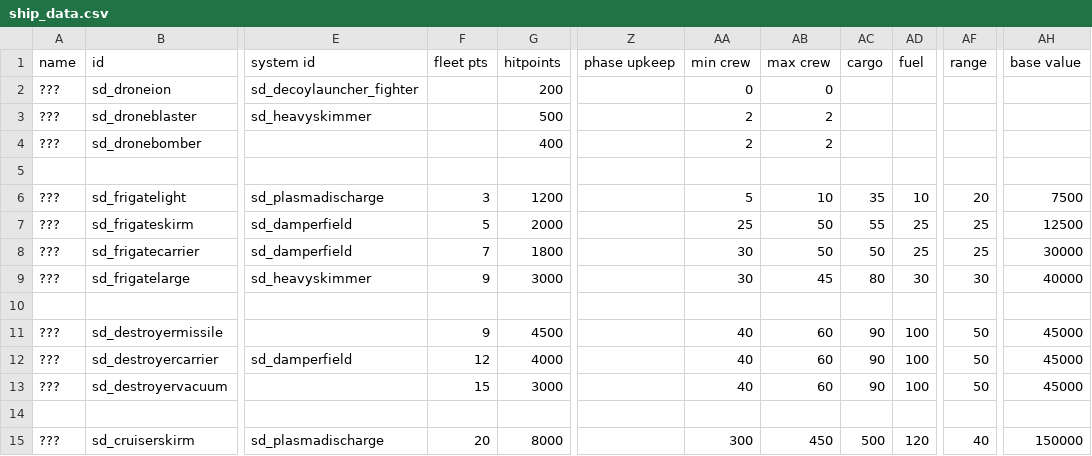
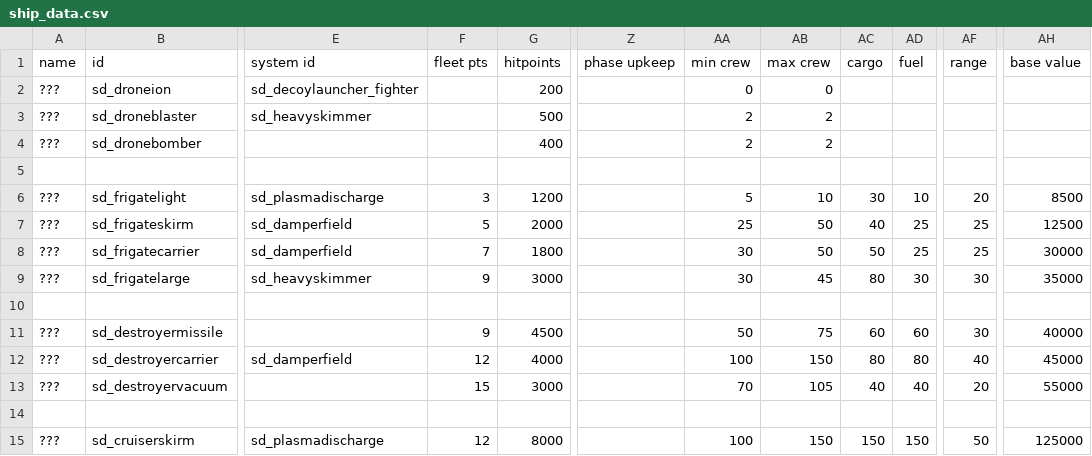
Before and after one commit to Sorrydough/Doughsector, a CSV file: data/hulls/ship_data.csv, drawn as a sheet; only a part is shown, gaps mark what is left out; the diff covers the shown part only; the diff names each change by its address in the sheet, - before the commit and + after, or states it on an @@ line.

```diff
--- a/data/hulls/ship_data.csv
+++ b/data/hulls/ship_data.csv
-AC6 (cargo): 35
+AC6 (cargo): 30
-AH6 (base value): 7500
+AH6 (base value): 8500
-AC7 (cargo): 55
+AC7 (cargo): 40
-AH9 (base value): 40000
+AH9 (base value): 35000
-AA11 (min crew): 40
+AA11 (min crew): 50
-AB11 (max crew): 60
+AB11 (max crew): 75
-AC11 (cargo): 90
+AC11 (cargo): 60
-AD11 (fuel): 100
+AD11 (fuel): 60
-AF11 (range): 50
+AF11 (range): 30
-AH11 (base value): 45000
+AH11 (base value): 40000
-AA12 (min crew): 40
+AA12 (min crew): 100
-AB12 (max crew): 60
+AB12 (max crew): 150
-AC12 (cargo): 90
+AC12 (cargo): 80
-AD12 (fuel): 100
+AD12 (fuel): 80
-AF12 (range): 50
+AF12 (range): 40
-AA13 (min crew): 40
+AA13 (min crew): 70
-AB13 (max crew): 60
+AB13 (max crew): 105
-AC13 (cargo): 90
+AC13 (cargo): 40
-AD13 (fuel): 100
+AD13 (fuel): 40
-AF13 (range): 50
+AF13 (range): 20
-AH13 (base value): 45000
+AH13 (base value): 55000
-F15 (fleet pts): 20
+F15 (fleet pts): 12
-AA15 (min crew): 300
+AA15 (min crew): 100
-AB15 (max crew): 450
+AB15 (max crew): 150
-AC15 (cargo): 500
+AC15 (cargo): 150
-AD15 (fuel): 120
+AD15 (fuel): 150
-AF15 (range): 40
+AF15 (range): 50
-AH15 (base value): 150000
+AH15 (base value): 125000
```
Also changed, not shown: 39 edited cells elsewhere in this file, 13 other files.
